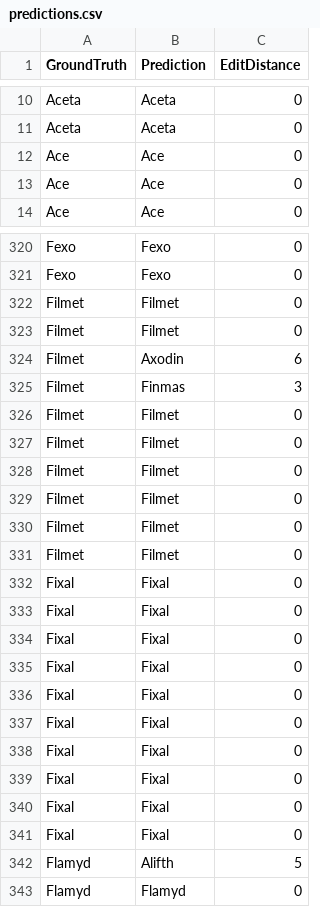
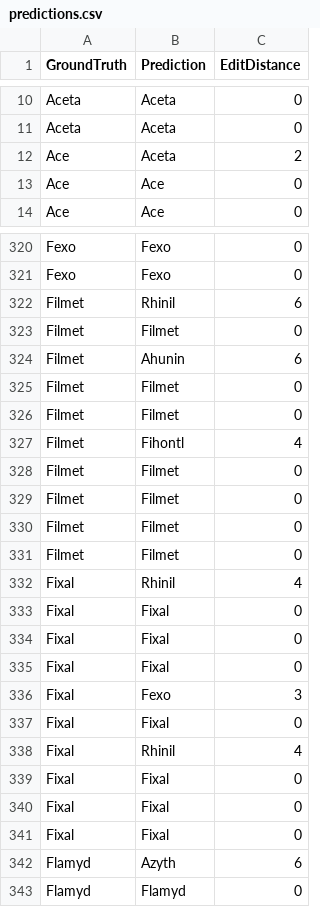
Before and after one commit to squid2010/OCR, a CSV file: evaluation_results/predictions.csv, drawn as a sheet; only a part is shown, gaps mark what is left out; the diff covers the shown part only.

```diff
--- a/evaluation_results/predictions.csv
+++ b/evaluation_results/predictions.csv
@@ -11,3 +11,3 @@ Aceta,Aceta,0
 Aceta,Aceta,0
-Ace,Ace,0
+Ace,Aceta,2
 Ace,Ace,0
@@ -321,6 +321,8 @@ Fexo,Fexo,0
 Fexo,Fexo,0
+Filmet,Rhinil,6
+Filmet,Filmet,0
+Filmet,Ahunin,6
 Filmet,Filmet,0
 Filmet,Filmet,0
-Filmet,Axodin,6
-Filmet,Finmas,3
+Filmet,Fihontl,4
 Filmet,Filmet,0
@@ -329,4 +331,3 @@ Filmet,Filmet,0
 Filmet,Filmet,0
-Filmet,Filmet,0
-Filmet,Filmet,0
+Fixal,Rhinil,4
 Fixal,Fixal,0
@@ -334,2 +335,5 @@ Fixal,Fixal,0
 Fixal,Fixal,0
+Fixal,Fexo,3
+Fixal,Fixal,0
+Fixal,Rhinil,4
 Fixal,Fixal,0
@@ -337,7 +341,3 @@ Fixal,Fixal,0
 Fixal,Fixal,0
-Fixal,Fixal,0
-Fixal,Fixal,0
-Fixal,Fixal,0
-Fixal,Fixal,0
-Flamyd,Alifth,5
+Flamyd,Azyth,6
 Flamyd,Flamyd,0
```
Also changed, not shown: 9 added rows, 9 removed rows, 1 moved row and 67 edited cells elsewhere in this file, 6 other files.
